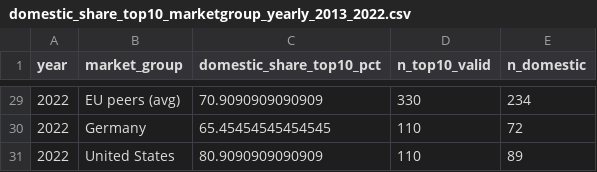
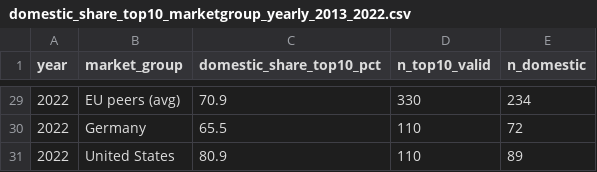
Before and after one commit to ananyashukla220699/bspw-bestsellers-vega, a CSV file: data/derived/domestic_share_top10_marketgroup_yearly_2013_2022.csv, drawn as a sheet; only a part is shown, gaps mark what is left out; the diff covers the shown part only.

```diff
--- a/data/derived/domestic_share_top10_marketgroup_yearly_2013_2022.csv
+++ b/data/derived/domestic_share_top10_marketgroup_yearly_2013_2022.csv
@@ -29,3 +29,3 @@ year,market_group,domestic_share_top10_pct,n_top10_valid,n_domestic
-2022,EU peers (avg),70.9090909090909,330,234
-2022,Germany,65.45454545454545,110,72
-2022,United States,80.9090909090909,110,89
+2022,EU peers (avg),70.9,330,234
+2022,Germany,65.5,110,72
+2022,United States,80.9,110,89
```
Also changed, not shown: 23 edited cells elsewhere in this file.
